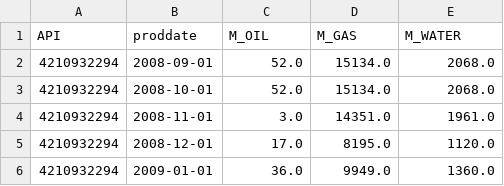
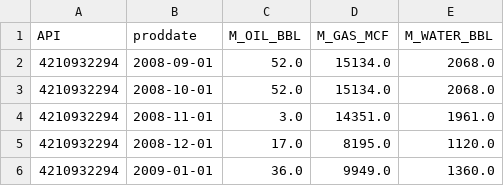
Before and after one commit to petro-ai/subsurface_data_assessment, a CSV file: data/part1/MonthlyProduction.csv, drawn as a sheet; only a part is shown.

Commit message:
fix units on production

```diff
--- a/data/part1/MonthlyProduction.csv
+++ b/data/part1/MonthlyProduction.csv
@@ -1,2 +1,2 @@
-API,proddate,M_OIL,M_GAS,M_WATER
+API,proddate,M_OIL_BBL,M_GAS_MCF,M_WATER_BBL
 4210932294,2008-09-01,52.0,15134.0,2068.0
```
Also changed, not shown: 1 other file.
